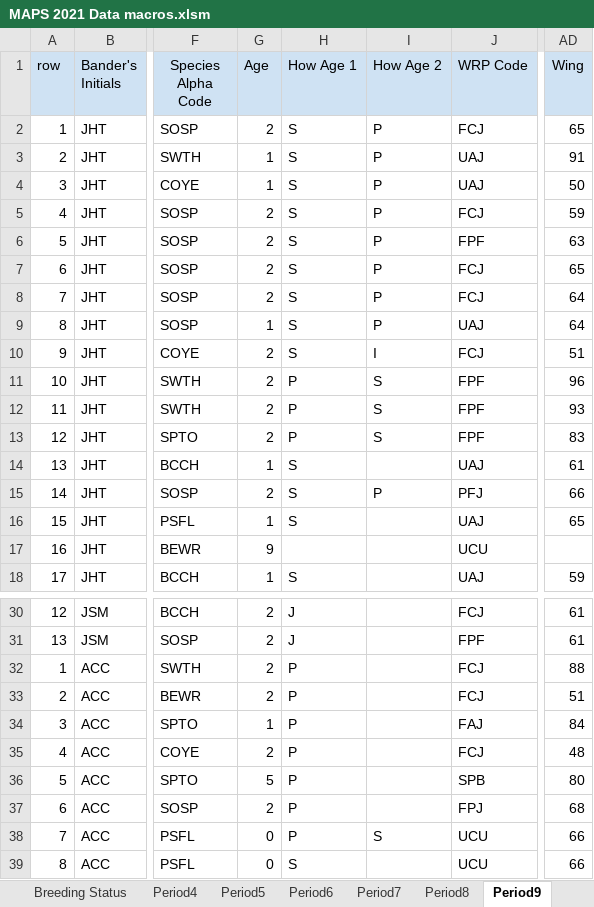
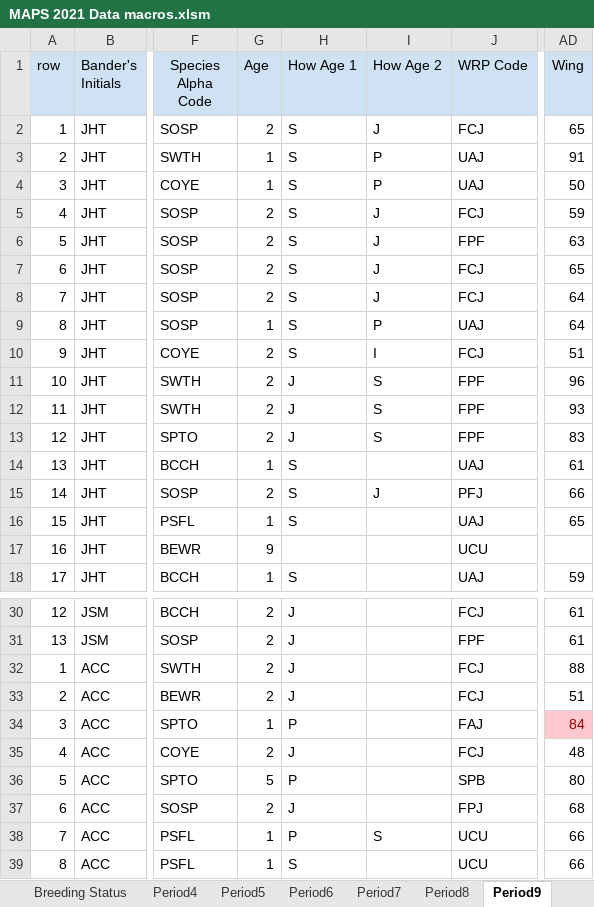
Before and after one commit to ndswecker/MORS_MAPS_2021, an Excel workbook: Data_Sheet_SpreadSheets/MAPS 2021 Data macros.xlsm, sheet Period9, drawn as a sheet; only a part is shown, gaps mark what is left out; values as stored, in another font and other column widths than the file's, no borders; the diff names each change by its address in the sheet, - before the commit and + after, or states it on an @@ line.

```diff
--- a/Data_Sheet_SpreadSheets/MAPS 2021 Data macros.xlsm (sheet Period9)
+++ b/Data_Sheet_SpreadSheets/MAPS 2021 Data macros.xlsm (sheet Period9)
-I2 (How Age 2): P
+I2 (How Age 2): J
-I5:I8 (How Age 2): P
+I5:I8 (How Age 2): J
-H11:H13 (How Age 1): P
+H11:H13 (How Age 1): J
-I15 (How Age 2): P
+I15 (How Age 2): J
-H32:H33 (How Age 1): P
+H32:H33 (How Age 1): J
@@ AD34 fill: none → #FFC7CE, text colour: black → #9C0006 @@
-H35 (How Age 1): P
+H35 (How Age 1): J
-H37 (How Age 1): P
+H37 (How Age 1): J
-G38:G39 (Age): 0
+G38:G39 (Age): 1
```
Also changed, not shown: sheet CombinedInExcel, sheet Period5, sheet Period6, sheet Period4, sheet Period7, sheet Period8, 1 more sheet, 1 other file.
